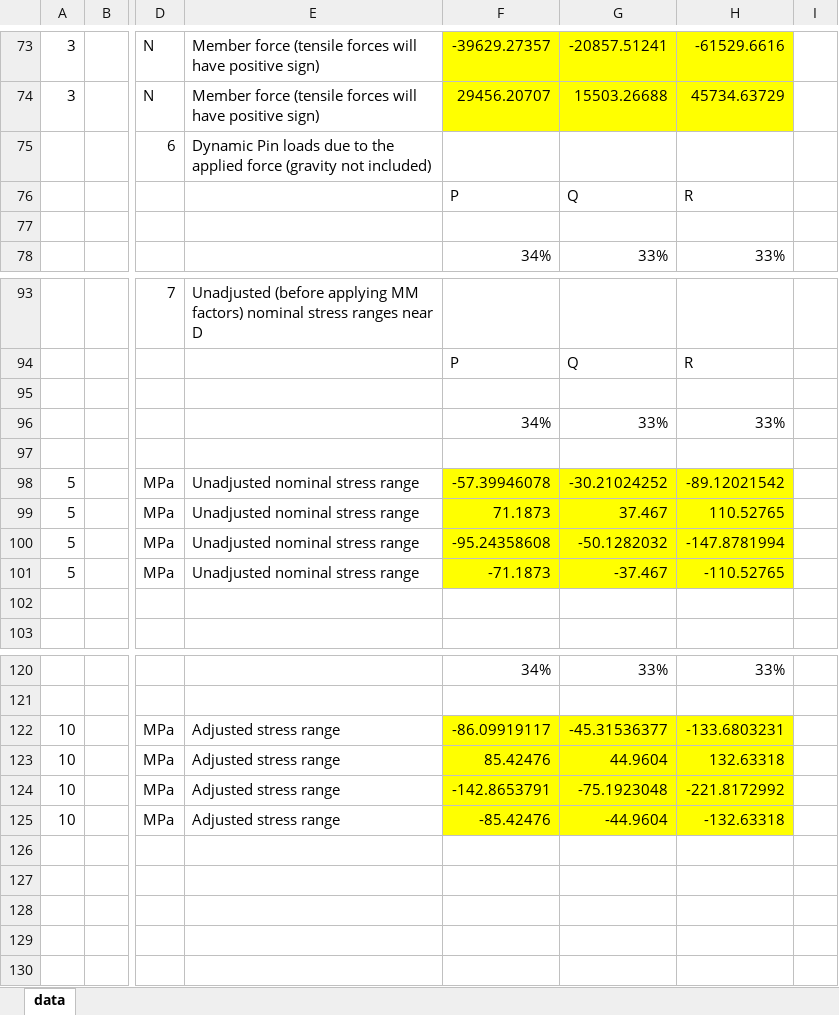
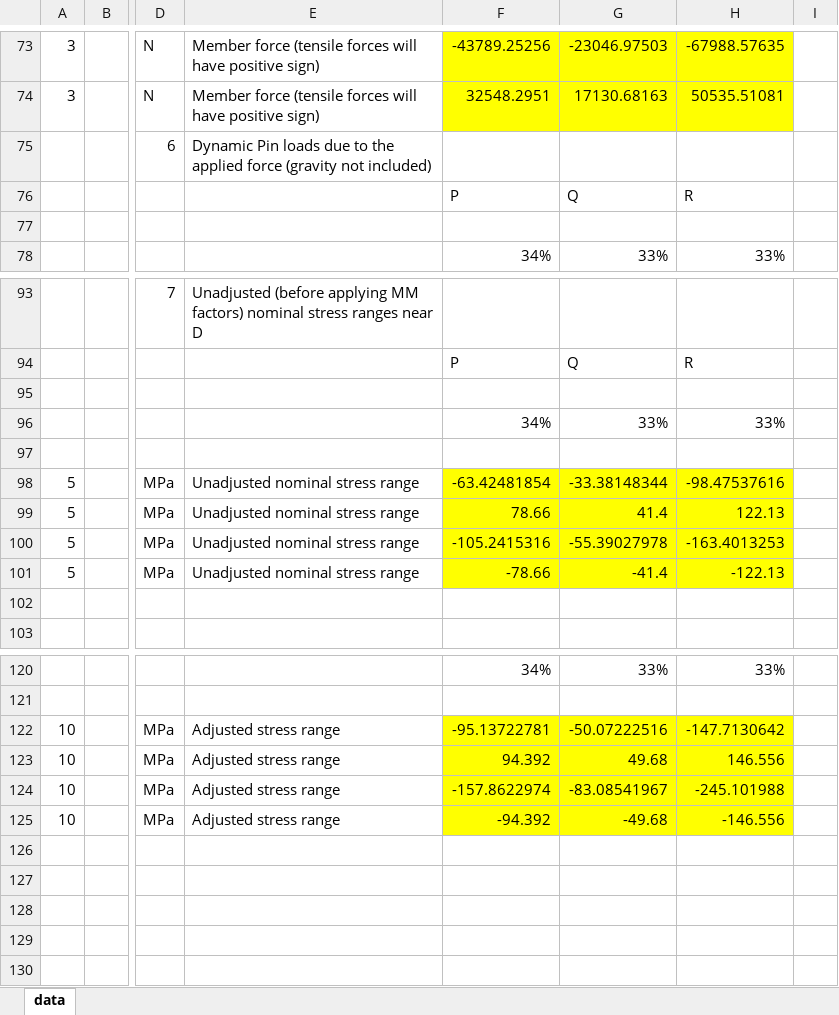
Before and after one commit to imwendi/MECH2100-A2, an Excel workbook: wendi_pass1/i1s45814075.xlsx, sheet data, drawn as a sheet; only a part is shown, gaps mark what is left out; values as stored, in another font and other column widths than the file's, no borders; the diff covers the shown part only; the diff names each change by its address in the sheet, - before the commit and + after, or states it on an @@ line.

```diff
--- a/wendi_pass1/i1s45814075.xlsx (sheet data)
+++ b/wendi_pass1/i1s45814075.xlsx (sheet data)
-F73: -39629.27357
+F73: -43789.25256
-G73: -20857.51241
+G73: -23046.97503
-H73: -61529.6616
+H73: -67988.57635
-F74: 29456.20707
+F74: 32548.2951
-G74: 15503.26688
+G74: 17130.68163
-H74: 45734.63729
+H74: 50535.51081
-F98: -57.39946078
+F98: -63.42481854
-G98: -30.21024252
+G98: -33.38148344
-H98: -89.12021542
+H98: -98.47537616
-F99: 71.1873
+F99: 78.66
-G99: 37.467
+G99: 41.4
-H99: 110.52765
+H99: 122.13
-F100: -95.24358608
+F100: -105.2415316
-G100: -50.1282032
+G100: -55.39027978
-H100: -147.8781994
+H100: -163.4013253
-F101: -71.1873
+F101: -78.66
-G101: -37.467
+G101: -41.4
-H101: -110.52765
+H101: -122.13
-F122: -86.09919117
+F122: -95.13722781
-G122: -45.31536377
+G122: -50.07222516
-H122: -133.6803231
+H122: -147.7130642
-F123: 85.42476
+F123: 94.392
-G123: 44.9604
+G123: 49.68
-H123: 132.63318
+H123: 146.556
-F124: -142.8653791
+F124: -157.8622974
-G124: -75.1923048
+G124: -83.08541967
-H124: -221.8172992
+H124: -245.101988
-F125: -85.42476
+F125: -94.392
-G125: -44.9604
+G125: -49.68
-H125: -132.63318
+H125: -146.556
```
Also changed, not shown: 45 edited cells elsewhere in this sheet, example_excel_test/example_template.xlsx, 2 other files.
